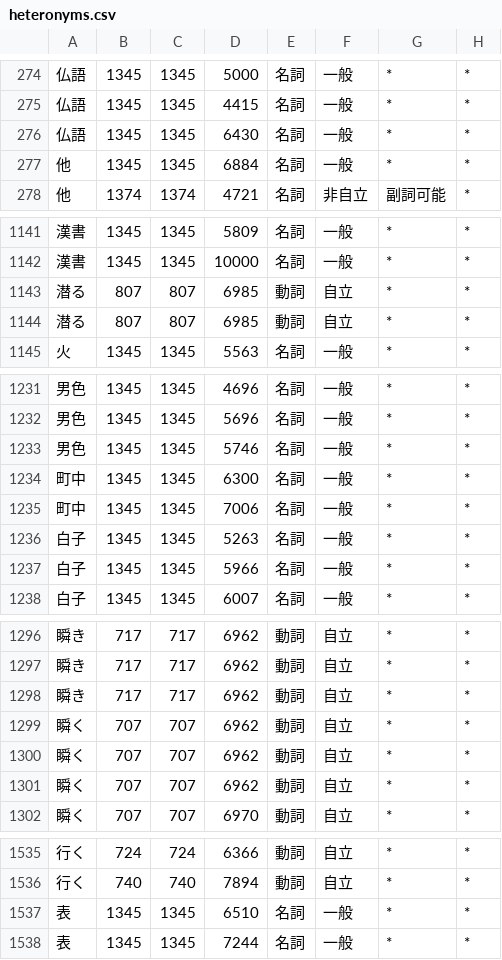
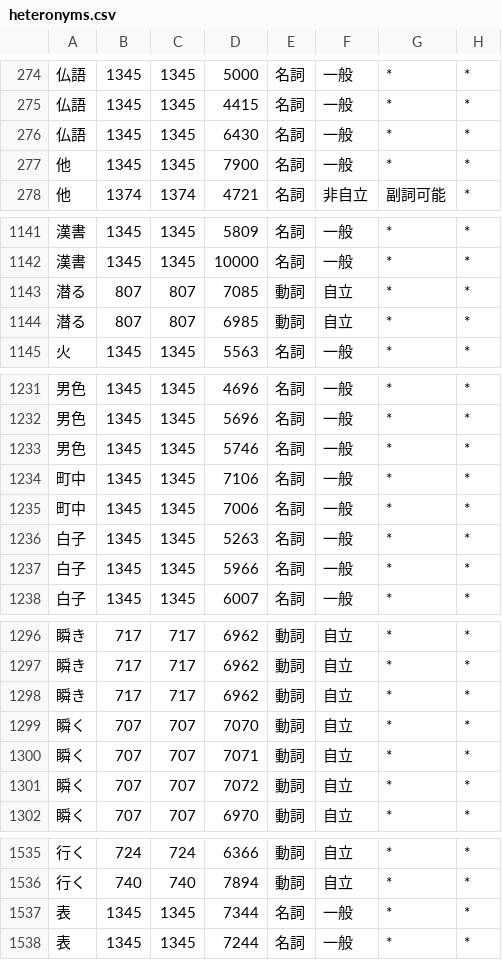
Before and after one commit to o24s/haqumei, a CSV file: haqumei/dictionary/heteronyms.csv, drawn as a sheet; only a part is shown, gaps mark what is left out; the diff covers the shown part only; the diff names each change by its address in the sheet, - before the commit and + after, or states it on an @@ line.

Commit message:
fix(dictionary): 既定の読みを 60 件程度修正する
カナ正解付きコーパス 26,117 文の多数決が既定と逆になっているものを直した。
いずれも同じ文脈 ID なので単語コストだけの勝負であり、勝っている側を上げる
方向にしている。負けている側を下げると 1 文字エントリが分割経路を安くして
複合語エントリを負かすため (「緒」で実際に起きた)。

採用の基準は、異なる文の数で数えて「少数側 0 で 3 文以上」または「4 文以上で
比が 4 以上」。出現数で数えると、同じ文を複数話者が読む出典の分だけ水増しになる。

  金 カネ / 額 ヒタイ / 表 オモテ / 色 イロ / 怒り イカリ / 雄 オス / 杯 サカズキ /
  要 カナメ / 山道 ヤマミチ / 綿 ワタ / 陵 ミササギ / 管 クダ / 都 ミヤコ /
  世論 ヨロン / 年月 ネンゲツ / 早急 ソーキュー / 館 ヤカタ / 妃 キサキ ほか

同コスト・同文脈 ID で CSV の行順が勝敗を決めていたものも直した
(払拭 フッショク / 大蛇 ダイジャ / 鈍る ニブル / 妬ん・妬ま ネタム)。

pron の場が誤っていたもの: 著作権 チョサッケン -> チョサクケン、
登坂車線 トハン -> トーハン。

固有名詞のコストが異常に安く一般語に勝っていたもの: 十時 (597) / 魚の (2435) /
港町 / 殿 / 露。

活用型の違いで接続コストに負けていたもの (単語コストを 10000 にしても足りない):
焦る アセル / 競る セル。必要量は Viterbi 経路コストの線形性から閉形式で求めた。

```diff
--- a/haqumei/dictionary/heteronyms.csv
+++ b/haqumei/dictionary/heteronyms.csv
-D277: 6884
+D277: 7900
-D1143: 6985
+D1143: 7085
-D1234: 6300
+D1234: 7106
-D1299: 6962
+D1299: 7070
-D1300: 6962
+D1300: 7071
-D1301: 6962
+D1301: 7072
-D1537: 6510
+D1537: 7344
```
Also changed, not shown: 4 edited cells elsewhere in this file.
